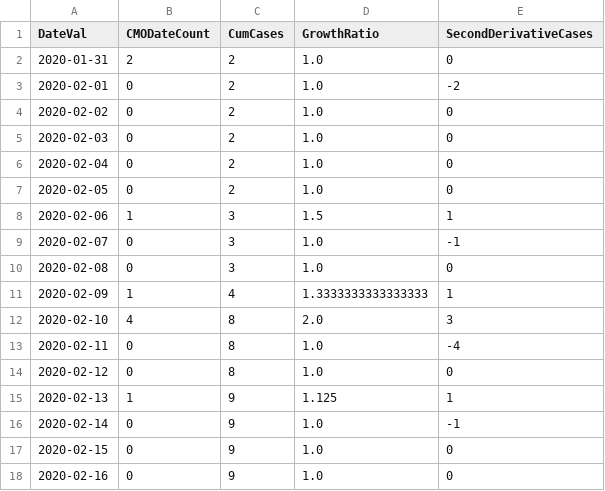
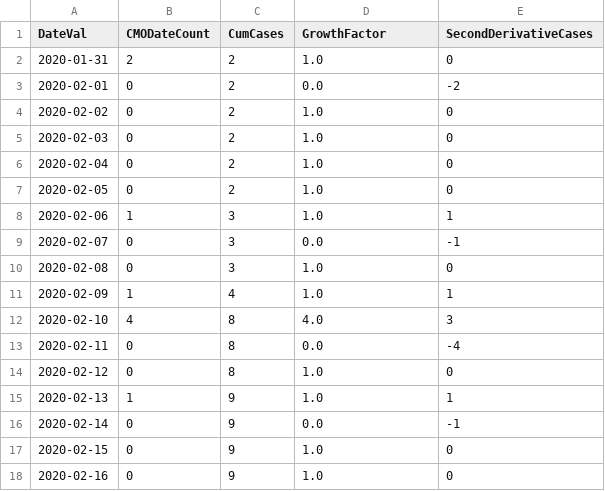
Before and after one commit to girotobial/covid-19-uk, a CSV file: data/DailyConfirmedCasesWithFeatures.csv, drawn as a sheet; only a part is shown; the diff covers the shown part only.

Commit message:
fix: growth factor using incorrect input

```diff
--- a/data/DailyConfirmedCasesWithFeatures.csv
+++ b/data/DailyConfirmedCasesWithFeatures.csv
@@ -1,4 +1,4 @@
-DateVal,CMODateCount,CumCases,GrowthRatio,SecondDerivativeCases
+DateVal,CMODateCount,CumCases,GrowthFactor,SecondDerivativeCases
 2020-01-31,2,2,1.0,0
-2020-02-01,0,2,1.0,-2
+2020-02-01,0,2,0.0,-2
 2020-02-02,0,2,1.0,0
@@ -7,11 +7,11 @@ DateVal,CMODateCount,CumCases,GrowthRatio,SecondDerivativeCases
 2020-02-05,0,2,1.0,0
-2020-02-06,1,3,1.5,1
-2020-02-07,0,3,1.0,-1
+2020-02-06,1,3,1.0,1
+2020-02-07,0,3,0.0,-1
 2020-02-08,0,3,1.0,0
-2020-02-09,1,4,1.3333333333333333,1
-2020-02-10,4,8,2.0,3
-2020-02-11,0,8,1.0,-4
+2020-02-09,1,4,1.0,1
+2020-02-10,4,8,4.0,3
+2020-02-11,0,8,0.0,-4
 2020-02-12,0,8,1.0,0
-2020-02-13,1,9,1.125,1
-2020-02-14,0,9,1.0,-1
+2020-02-13,1,9,1.0,1
+2020-02-14,0,9,0.0,-1
 2020-02-15,0,9,1.0,0
```
Also changed, not shown: 17 edited cells elsewhere in this file, 2 other files.
